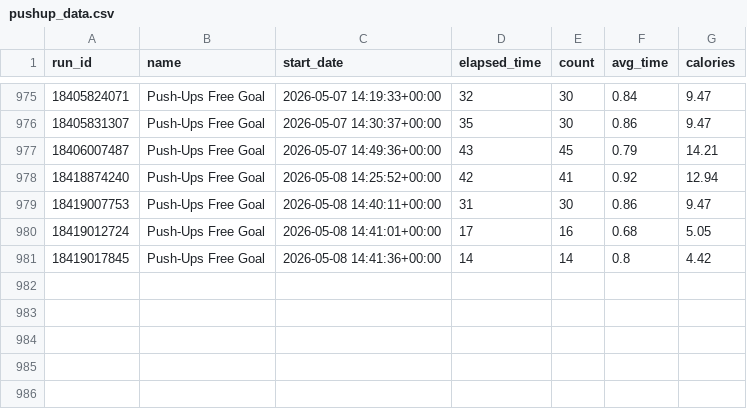
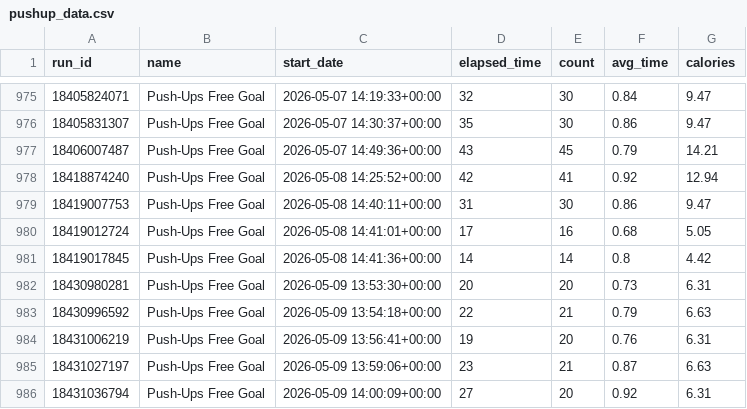
Before and after one commit to Andy963/pushup_page, a CSV file: pushup_data.csv, drawn as a sheet; only a part is shown, gaps mark what is left out; the diff names each change by its address in the sheet, - before the commit and + after, or states it on an @@ line.

Commit message:
Update SVG charts, data.db, and pushup_data.csv

```diff
--- a/pushup_data.csv
+++ b/pushup_data.csv
+row 982: 18430980281 | Push-Ups Free Goal | 2026-05-09 13:53:30+00:00 | 20 | 20 | 0.73 | 6.31
+row 983: 18430996592 | Push-Ups Free Goal | 2026-05-09 13:54:18+00:00 | 22 | 21 | 0.79 | 6.63
+row 984: 18431006219 | Push-Ups Free Goal | 2026-05-09 13:56:41+00:00 | 19 | 20 | 0.76 | 6.31
+row 985: 18431027197 | Push-Ups Free Goal | 2026-05-09 13:59:06+00:00 | 23 | 21 | 0.87 | 6.63
+row 986: 18431036794 | Push-Ups Free Goal | 2026-05-09 14:00:09+00:00 | 27 | 20 | 0.92 | 6.31
```
Also changed, not shown: 5 other files.
